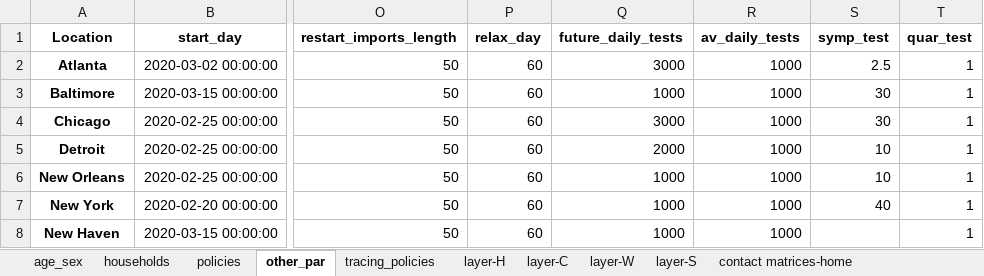
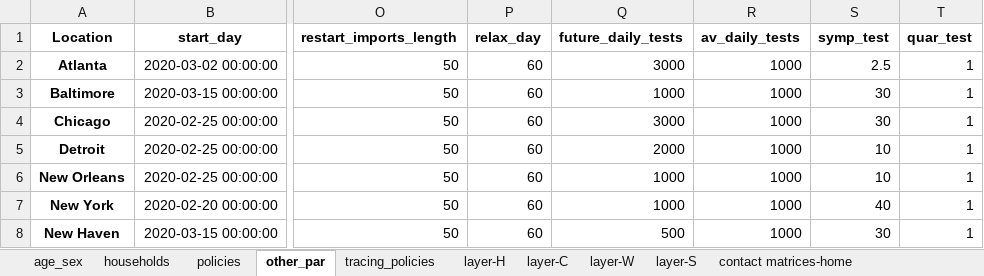
Before and after one commit to brain-modelling-group/covasim-qld-model, an Excel workbook: data/input_data_US_group2.xlsx, sheet other_par, drawn as a sheet; only a part is shown, gaps mark what is left out; values as stored, in another font and other column widths than the file's, no borders; the diff names each change by its address in the sheet, - before the commit and + after, or states it on an @@ line.

```diff
--- a/data/input_data_US_group2.xlsx (sheet other_par)
+++ b/data/input_data_US_group2.xlsx (sheet other_par)
-Q8 (future_daily_tests): 1000
+Q8 (future_daily_tests): 500
-S8 (symp_test): (empty)
+S8 (symp_test): 30
```
Also changed, not shown: sheet policies, 7 other files.
